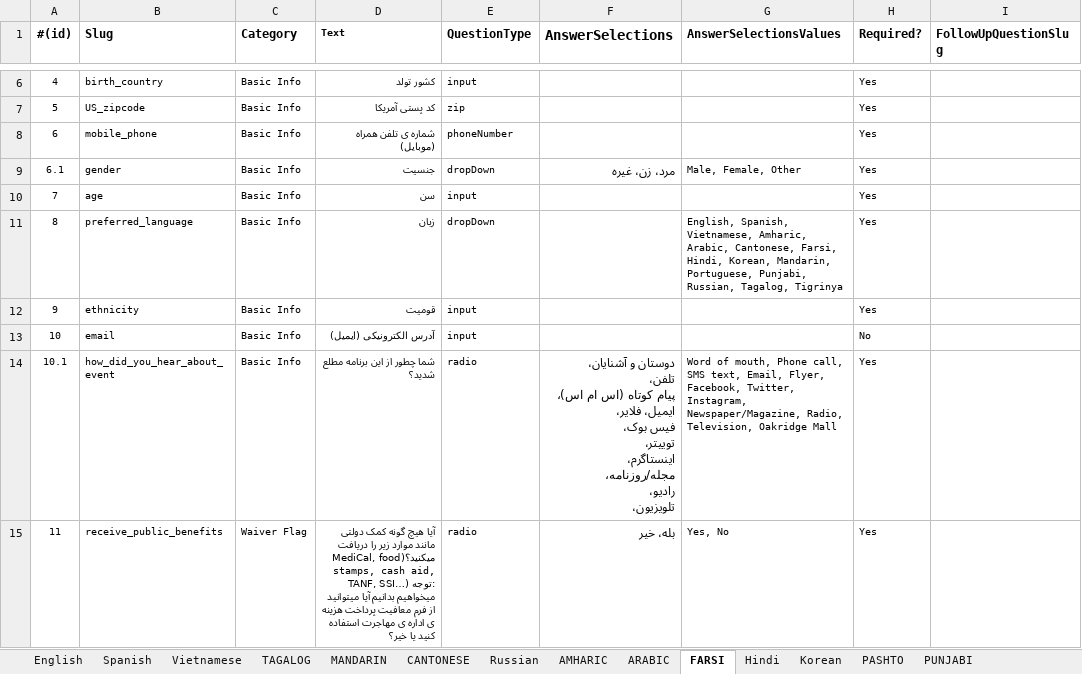
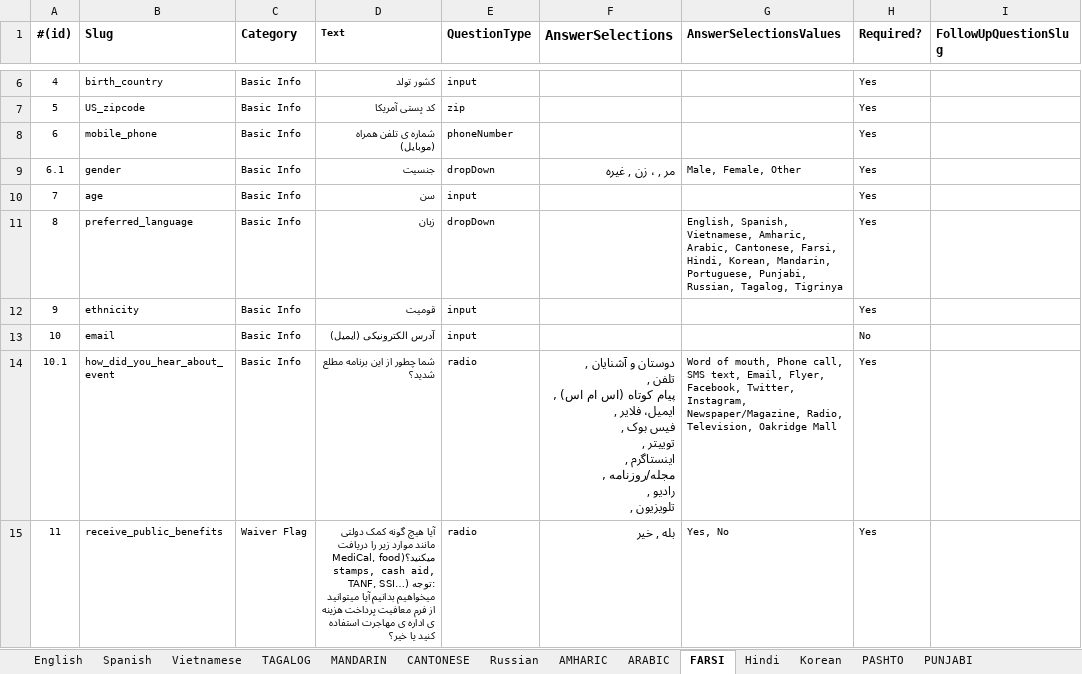
Before and after one commit to codeforsanjose/e-immigrate, an Excel workbook: backend/Questionnaire for Upload.xlsx, sheet FARSI, drawn as a sheet; only a part is shown, gaps mark what is left out; values as stored, in another font and other column widths than the file's, no borders; ↵ is a line break in a cell; the diff covers the shown part only; the diff names each change by its address in the sheet, - before the commit and + after, or states it on an @@ line.

```diff
--- a/backend/Questionnaire for Upload.xlsx (sheet FARSI)
+++ b/backend/Questionnaire for Upload.xlsx (sheet FARSI)
-F9 (AnswerSelections): مرد، زن، غیره
+F9 (AnswerSelections): مر , ، زن , غیره
-F14 (AnswerSelections): دوستان و آشنایان، ↵ تلفن، ↵ پیام کوتاه (اس ام اس)، ↵ ایمیل، فلایر، ↵ فیس بوک، ↵ توییتر، ↵ اینستاگرم، ↵ مجله/روزنامه، ↵ رادیو، ↵ تلویزیون،
+F14 (AnswerSelections): دوستان و آشنایان , ↵ تلفن , ↵ پیام کوتاه (اس ام اس) , ↵ ایمیل، فلایر , ↵ فیس بوک , ↵ توییتر , ↵ اینستاگرم , ↵ مجله/روزنامه , ↵ رادیو , ↵ تلویزیون ,
-F15 (AnswerSelections): بله، خیر
+F15 (AnswerSelections): بله , خیر
```
Also changed, not shown: 23 edited cells elsewhere in this sheet, sheet CANTONESE, sheet MANDARIN, 2 other files.
